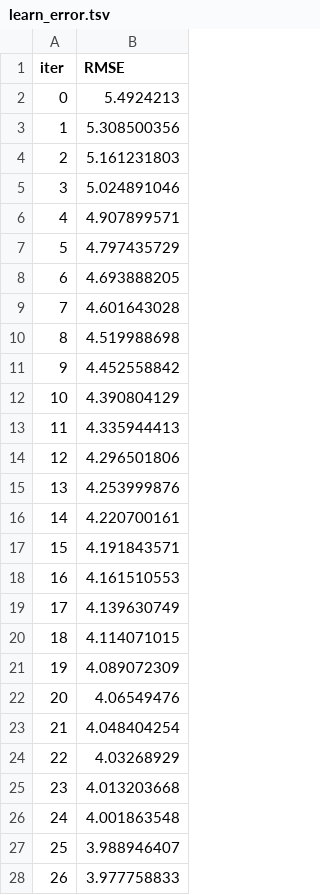
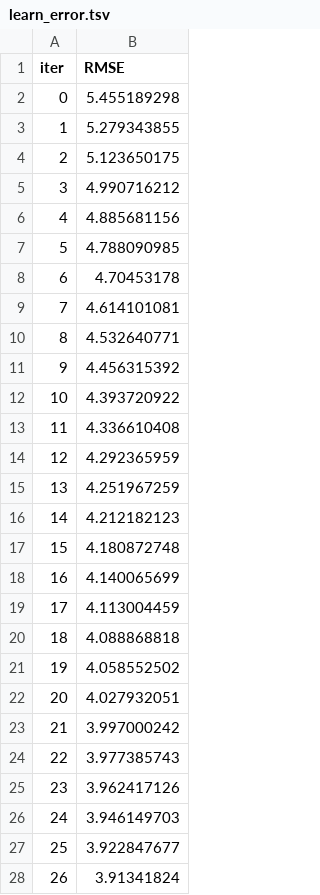
Before and after one commit to j-lepard/Prolonged_Length_of_Stay, a TSV file: _src/catboost_info/learn_error.tsv, drawn as a sheet; only a part is shown; the diff covers the shown part only.

```diff
--- a/_src/catboost_info/learn_error.tsv
+++ b/_src/catboost_info/learn_error.tsv
@@ -1,28 +1,28 @@
 iter	RMSE
-0	5.4924213
-1	5.308500356
-2	5.161231803
-3	5.024891046
-4	4.907899571
-5	4.797435729
-6	4.693888205
-7	4.601643028
-8	4.519988698
-9	4.452558842
-10	4.390804129
-11	4.335944413
-12	4.296501806
-13	4.253999876
-14	4.220700161
-15	4.191843571
-16	4.161510553
-17	4.139630749
-18	4.114071015
-19	4.089072309
-20	4.06549476
-21	4.048404254
-22	4.03268929
-23	4.013203668
-24	4.001863548
-25	3.988946407
-26	3.977758833
+0	5.455189298
+1	5.279343855
+2	5.123650175
+3	4.990716212
+4	4.885681156
+5	4.788090985
+6	4.70453178
+7	4.614101081
+8	4.532640771
+9	4.456315392
+10	4.393720922
+11	4.336610408
+12	4.292365959
+13	4.251967259
+14	4.212182123
+15	4.180872748
+16	4.140065699
+17	4.113004459
+18	4.088868818
+19	4.058552502
+20	4.027932051
+21	3.997000242
+22	3.977385743
+23	3.962417126
+24	3.946149703
+25	3.922847677
+26	3.91341824
```
Also changed, not shown: 173 edited cells elsewhere in this file, _src/catboost_info/test_error.tsv, _src/catboost_info/time_left.tsv, 7 other files.
